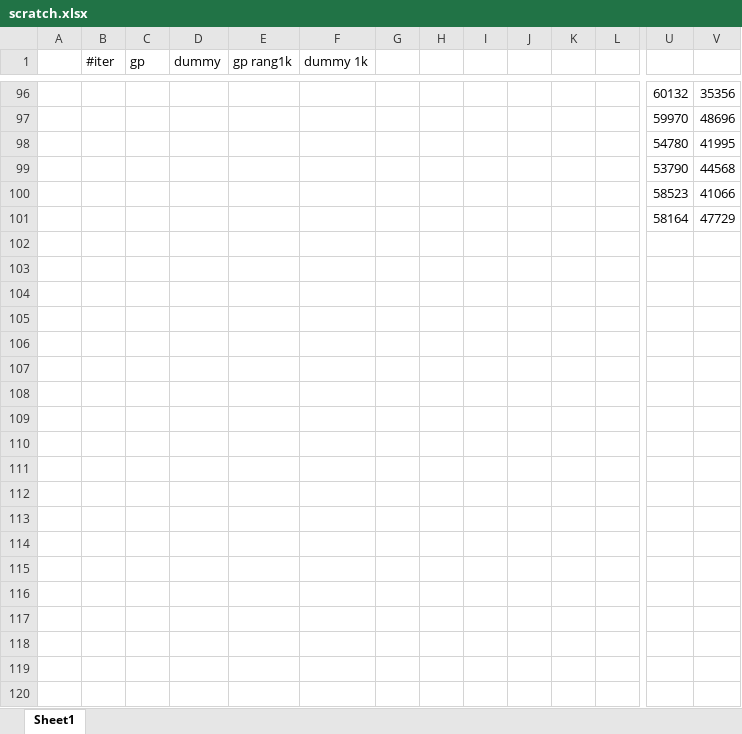
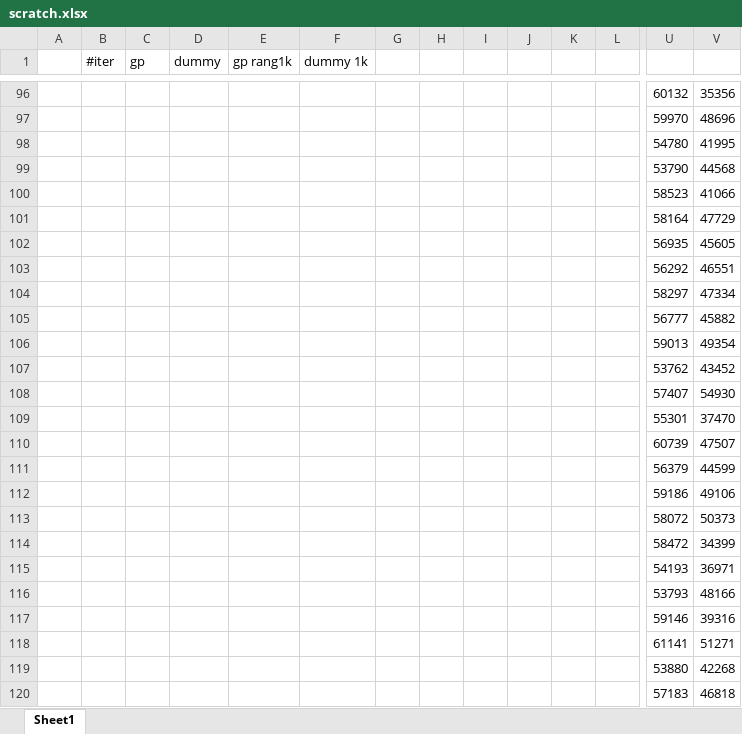
Before and after one commit to rewicks/IncrementalMining, an Excel workbook: hieu/scratch.xlsx, sheet Sheet1, drawn as a sheet; only a part is shown, gaps mark what is left out; values as stored, in another font and other column widths than the file's, no borders; charts and pictures not drawn; rows hold the shown columns only; the diff covers the shown part only; the diff names each change by its address in the sheet, - before the commit and + after, or states it on an @@ line.

Commit message:
excel results

```diff
--- a/hieu/scratch.xlsx (sheet Sheet1)
+++ b/hieu/scratch.xlsx (sheet Sheet1)
+row 102:  |  |  |  |  |  |  |  |  |  |  |  | 56935 | 45605
+row 103:  |  |  |  |  |  |  |  |  |  |  |  | 56292 | 46551
+row 104:  |  |  |  |  |  |  |  |  |  |  |  | 58297 | 47334
+row 105:  |  |  |  |  |  |  |  |  |  |  |  | 56777 | 45882
+row 106:  |  |  |  |  |  |  |  |  |  |  |  | 59013 | 49354
+row 107:  |  |  |  |  |  |  |  |  |  |  |  | 53762 | 43452
+row 108:  |  |  |  |  |  |  |  |  |  |  |  | 57407 | 54930
+row 109:  |  |  |  |  |  |  |  |  |  |  |  | 55301 | 37470
+row 110:  |  |  |  |  |  |  |  |  |  |  |  | 60739 | 47507
+row 111:  |  |  |  |  |  |  |  |  |  |  |  | 56379 | 44599
+row 112:  |  |  |  |  |  |  |  |  |  |  |  | 59186 | 49106
+row 113:  |  |  |  |  |  |  |  |  |  |  |  | 58072 | 50373
+row 114:  |  |  |  |  |  |  |  |  |  |  |  | 58472 | 34399
+row 115:  |  |  |  |  |  |  |  |  |  |  |  | 54193 | 36971
+row 116:  |  |  |  |  |  |  |  |  |  |  |  | 53793 | 48166
+row 117:  |  |  |  |  |  |  |  |  |  |  |  | 59146 | 39316
+row 118:  |  |  |  |  |  |  |  |  |  |  |  | 61141 | 51271
+row 119:  |  |  |  |  |  |  |  |  |  |  |  | 53880 | 42268
+row 120:  |  |  |  |  |  |  |  |  |  |  |  | 57183 | 46818
```
Also changed, not shown: 384 added rows and 3 removed rows elsewhere in this sheet.
